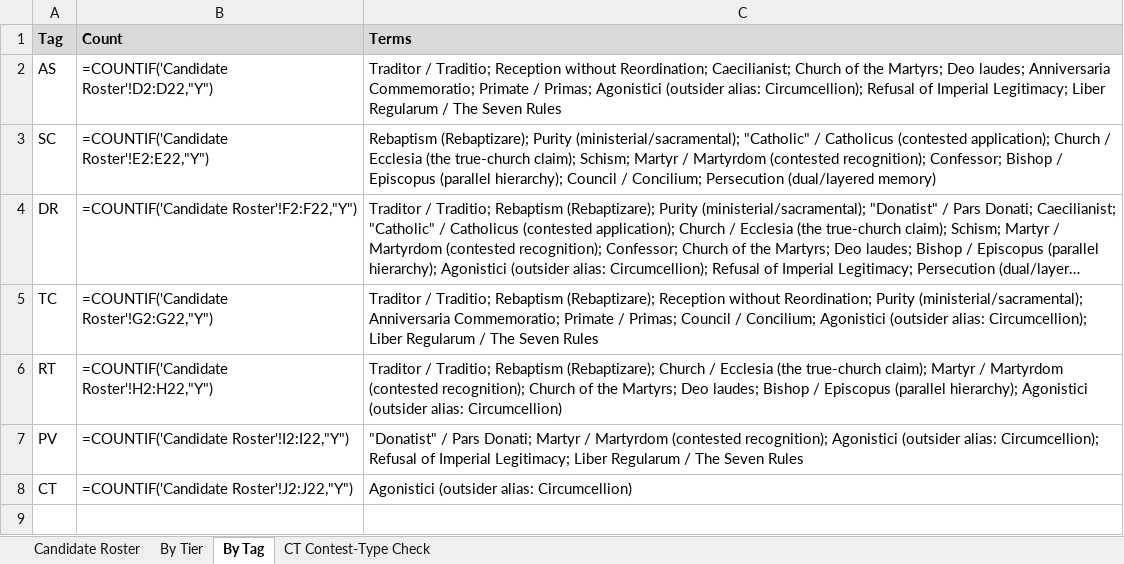
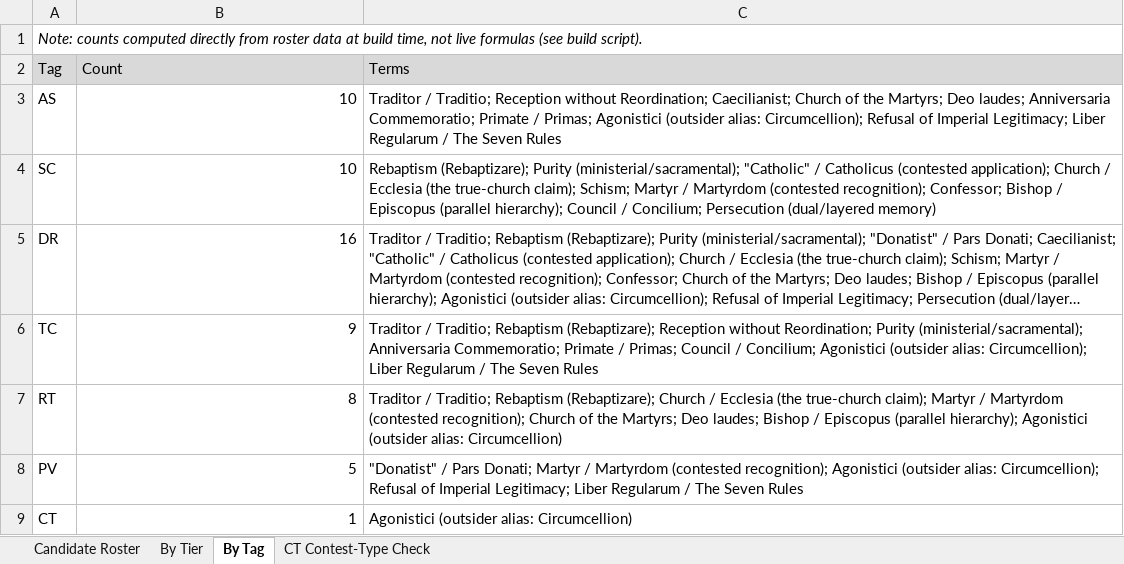
Before and after one commit to mchadwick25-droid/CIC-Project, an Excel workbook: World-Builds/Donatism/Lexicon_Candidate_Index.xlsx, sheet By Tag, drawn as a sheet; long unchanged cells end in …; values as stored, in another font and other column widths than the file's, no borders; formulas without a stored value are shown as written; addresses are those after the commit; the diff names each change by its address in the sheet, - before the commit and + after, or states it on an @@ line.

```diff
--- a/World-Builds/Donatism/Lexicon_Candidate_Index.xlsx (sheet By Tag)
+++ b/World-Builds/Donatism/Lexicon_Candidate_Index.xlsx (sheet By Tag)
+row 1: Note: counts computed directly from roster data at build time, not live formulas (see build script).
-A2:C2 bold: on
+A2:C2 bold: off
-B3 (Count): =COUNTIF('Candidate Roster'!D2:D22,"Y")
+B3 (Count): 10
-B4 (Count): =COUNTIF('Candidate Roster'!E2:E22,"Y")
+B4 (Count): 10
-B5 (Count): =COUNTIF('Candidate Roster'!F2:F22,"Y")
+B5 (Count): 16
-B6 (Count): =COUNTIF('Candidate Roster'!G2:G22,"Y")
+B6 (Count): 9
-B7 (Count): =COUNTIF('Candidate Roster'!H2:H22,"Y")
+B7 (Count): 8
-B8 (Count): =COUNTIF('Candidate Roster'!I2:I22,"Y")
+B8 (Count): 5
-B9 (Count): =COUNTIF('Candidate Roster'!J2:J22,"Y")
+B9 (Count): 1
```
Also changed, not shown: sheet By Tier, sheet CT Contest-Type Check, sheet Candidate Roster.
